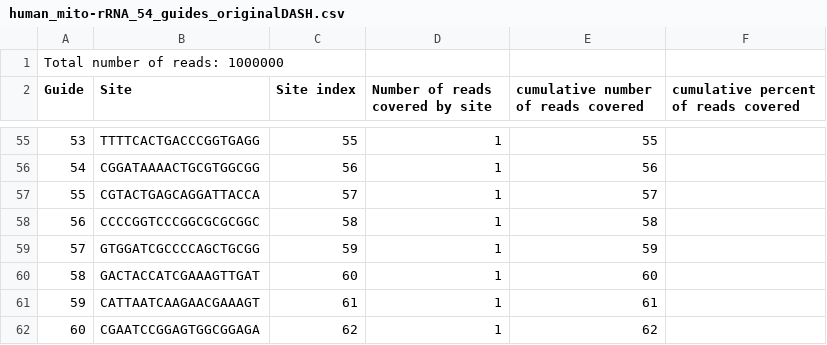
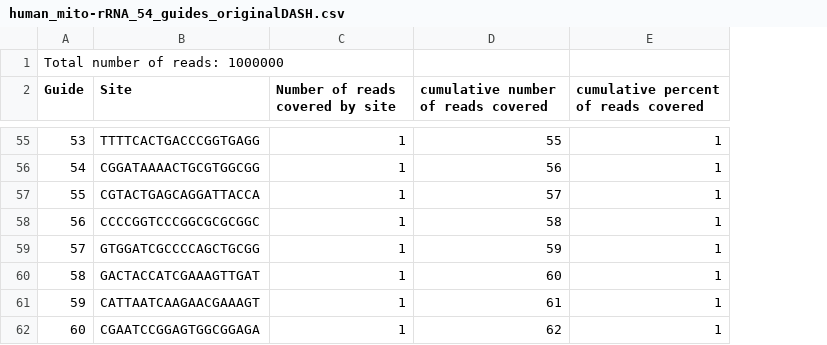
Before and after one commit to czbiohub-sf/dashit, a CSV file: dashit/contrib/guide_libraries/human_mito-rRNA_54_guides_originalDASH.csv, drawn as a sheet; only a part is shown, gaps mark what is left out; removed rows and columns are numbered as before the commit, all else as after; the diff covers the shown part only; the diff names each change by its address in the sheet, - before the commit and + after, or states it on an @@ line.

```diff
--- a/dashit/contrib/guide_libraries/human_mito-rRNA_54_guides_originalDASH.csv
+++ b/dashit/contrib/guide_libraries/human_mito-rRNA_54_guides_originalDASH.csv
-column C (Site index), rows 55-62: 55 | 56 | 57 | 58 | 59 | 60 | 61 | 62
-E55:E62: (empty)
+E55:E62: 1
```
Also changed, not shown: 52 edited cells elsewhere in this file.
